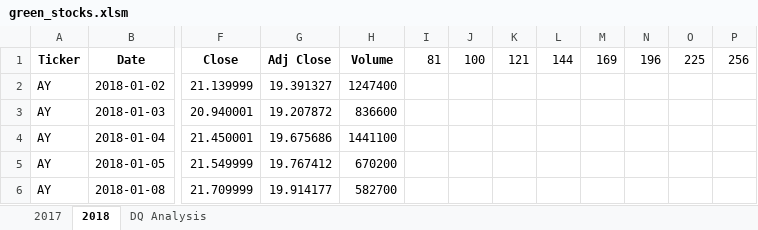
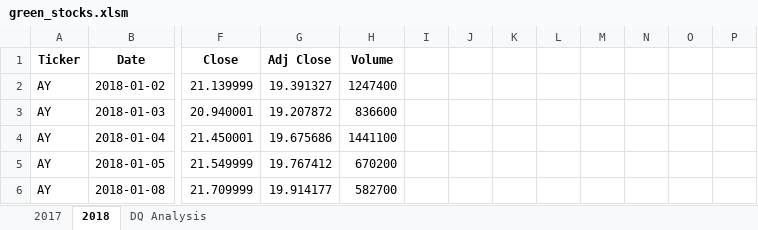
Before and after one commit to kolinzo1/stock-analysis, an Excel workbook: green_stocks.xlsm, sheet 2018, drawn as a sheet; only a part is shown, gaps mark what is left out; values as stored, in another font and other column widths than the file's, no borders; the diff names each change by its address in the sheet, - before the commit and + after, or states it on an @@ line.

Commit message:
Add files via upload

```diff
--- a/green_stocks.xlsm (sheet 2018)
+++ b/green_stocks.xlsm (sheet 2018)
-I1: 81
+I1: (empty)
-J1: 100
+J1: (empty)
-K1: 121
+K1: (empty)
-L1: 144
+L1: (empty)
-M1: 169
+M1: (empty)
-N1: 196
+N1: (empty)
-O1: 225
+O1: (empty)
-P1: 256
+P1: (empty)
```
Also changed, not shown: sheet DQ Analysis.
